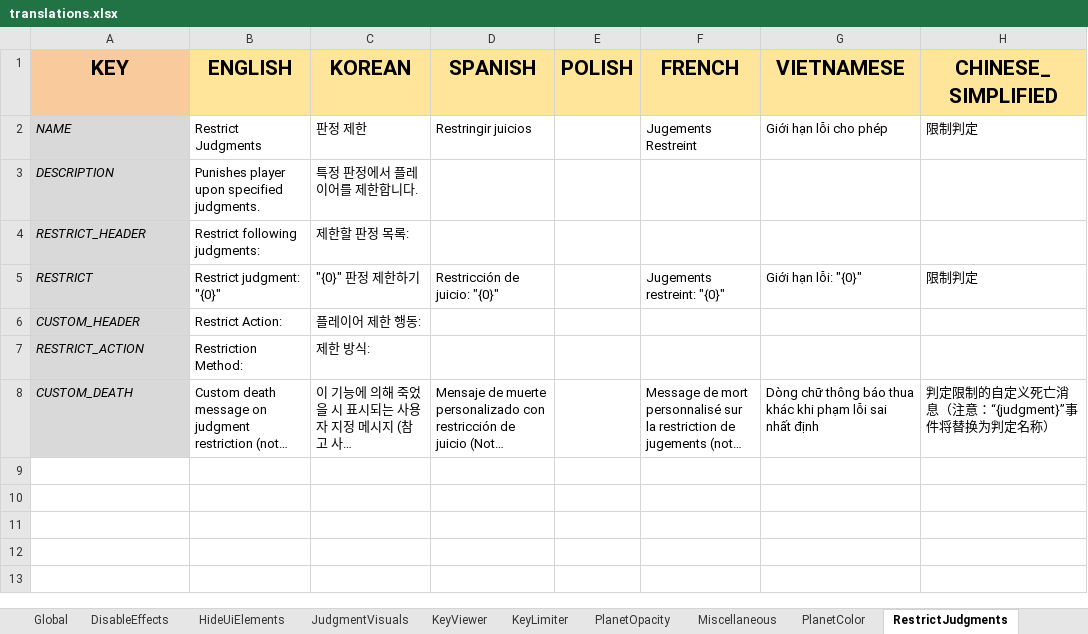
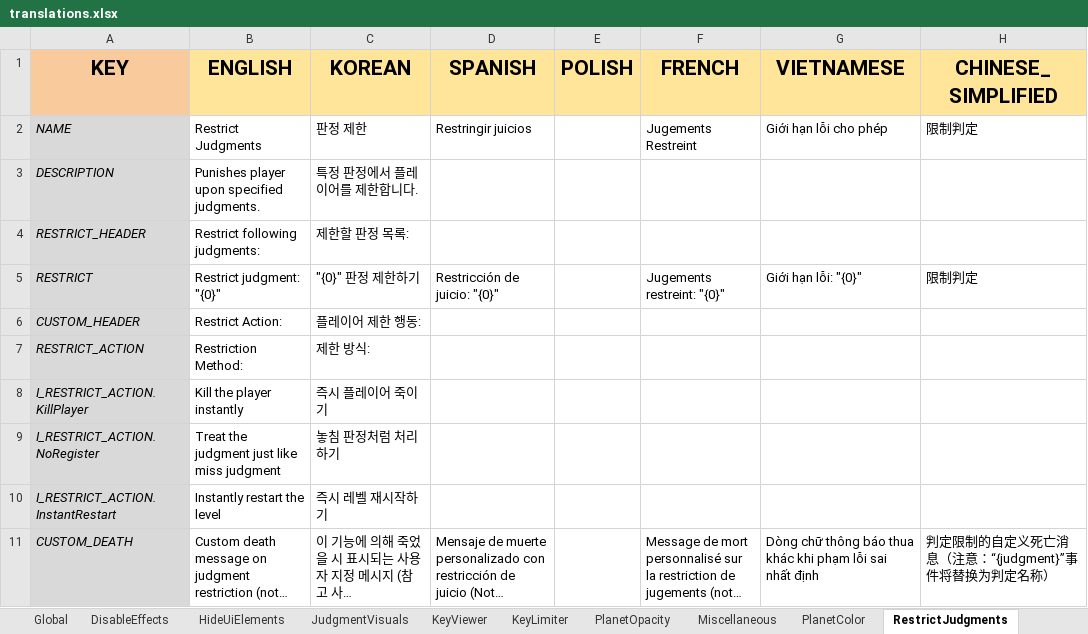
Before and after one commit to PizzaLovers007/AdofaiTweaks, an Excel workbook: AdofaiTweaks.Generator/translations.xlsx, sheet RestrictJudgments, drawn as a sheet; long unchanged cells end in …; values as stored, in another font and other column widths than the file's, no borders; charts and pictures not drawn; the diff names each change by its address in the sheet, - before the commit and + after, or states it on an @@ line.

Commit message:
Added translation for RestrictJudgmentAction

```diff
--- a/AdofaiTweaks.Generator/translations.xlsx (sheet RestrictJudgments)
+++ b/AdofaiTweaks.Generator/translations.xlsx (sheet RestrictJudgments)
+row 8: I_RESTRICT_ACTION.KillPlayer | Kill the player instantly | 즉시 플레이어 죽이기
+row 9: I_RESTRICT_ACTION.NoRegister | Treat the judgment just like miss judgment | 놓침 판정처럼 처리하기
+row 10: I_RESTRICT_ACTION.InstantRestart | Instantly restart the level | 즉시 레벨 재시작하기
```
Also changed, not shown: sheet Global, 3 other files.
